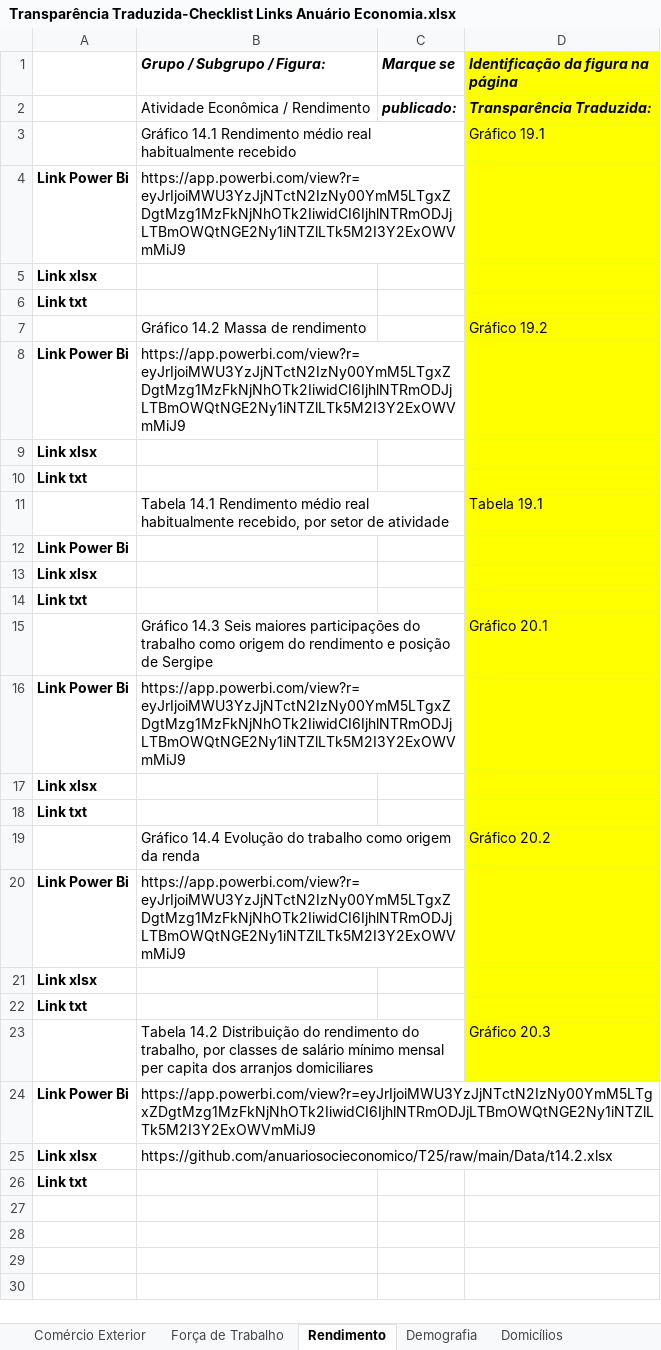
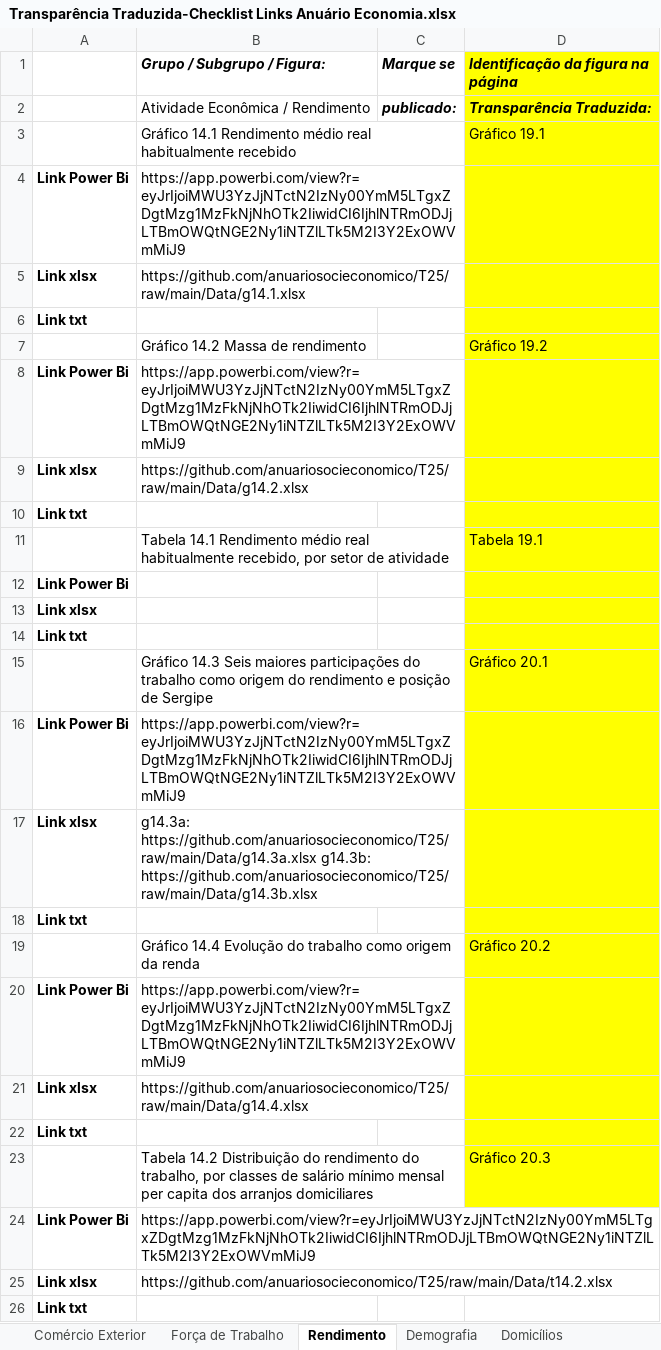
Before and after one commit to anuariosocieconomico/Documenta-o-geral, an Excel workbook: Transparência Traduzida-Checklist Links Anuário Economia.xlsx, sheet Rendimento, drawn as a sheet; values as stored, in another font and other column widths than the file's, no borders; charts and pictures not drawn; the diff names each change by its address in the sheet, - before the commit and + after, or states it on an @@ line.

```diff
--- a/Transparência Traduzida-Checklist Links Anuário Economia.xlsx (sheet Rendimento)
+++ b/Transparência Traduzida-Checklist Links Anuário Economia.xlsx (sheet Rendimento)
-B5 (Grupo / Subgrupo / Figura:): (empty)
+B5 (Grupo / Subgrupo / Figura:): https://github.com/anuariosocieconomico/T25/raw/main/Data/g14.1.xlsx
-B9 (Grupo / Subgrupo / Figura:): (empty)
+B9 (Grupo / Subgrupo / Figura:): https://github.com/anuariosocieconomico/T25/raw/main/Data/g14.2.xlsx
-B17 (Grupo / Subgrupo / Figura:): (empty)
+B17 (Grupo / Subgrupo / Figura:): g14.3a: https://github.com/anuariosocieconomico/T25/raw/main/Data/g14.3a.xlsx g14.3b: https://github.com/anuariosocieconomico/T25/raw/main/Data/g14.3b.xlsx
-B21 (Grupo / Subgrupo / Figura:): (empty)
+B21 (Grupo / Subgrupo / Figura:): https://github.com/anuariosocieconomico/T25/raw/main/Data/g14.4.xlsx
```
Also changed, not shown: sheet Pecuária, sheet Adm Pública-Receitas, sheet Saúde, sheet Petróleo e Gás, sheet Educação, sheet Comércio, 2 more sheets.
